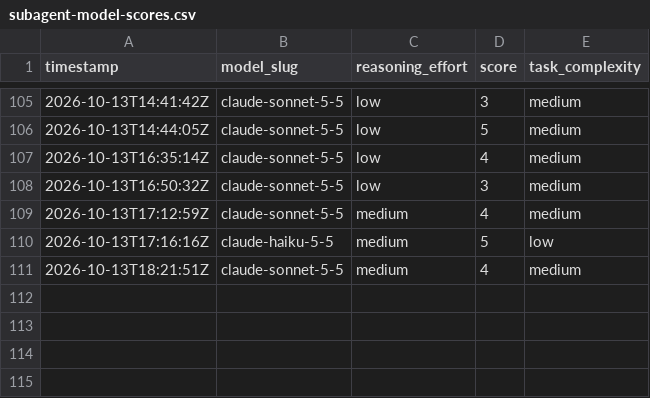
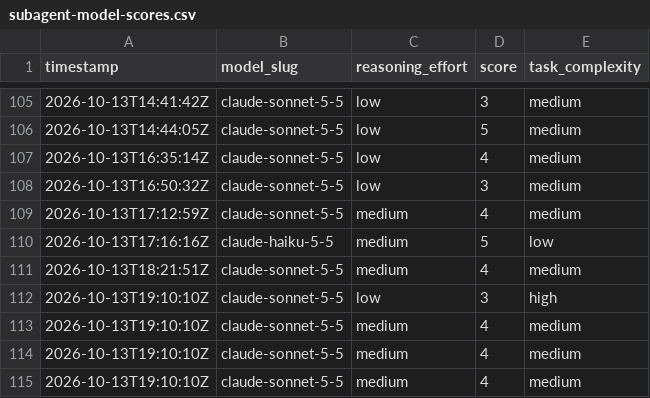
Before and after one commit to ctjobready/ctg, a CSV file: subagent-model-scores.csv, drawn as a sheet; only a part is shown, gaps mark what is left out.

```diff
--- a/subagent-model-scores.csv
+++ b/subagent-model-scores.csv
@@ -111 +111,5 @@ timestamp,model_slug,reasoning_effort,score,task_complexity
 2026-10-13T18:21:51Z,claude-sonnet-5-5,medium,4,medium
+2026-10-13T19:10:10Z,claude-sonnet-5-5,low,3,high
+2026-10-13T19:10:10Z,claude-sonnet-5-5,medium,4,medium
+2026-10-13T19:10:10Z,claude-sonnet-5-5,medium,4,medium
+2026-10-13T19:10:10Z,claude-sonnet-5-5,medium,4,medium
```
